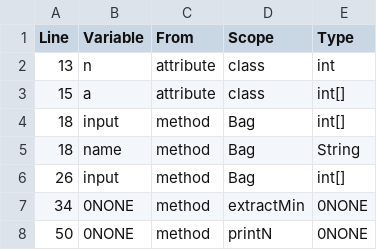
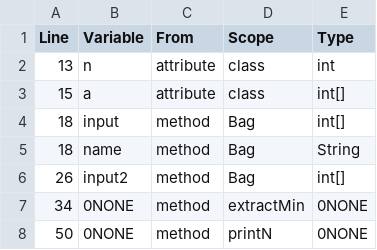
Before and after one commit to hbgit/jfortes, a CSV file: modules/annotations/test_cases/Bag_pre_datainput.csv, drawn as a sheet.

```diff
--- a/modules/annotations/test_cases/Bag_pre_datainput.csv
+++ b/modules/annotations/test_cases/Bag_pre_datainput.csv
@@ -5,3 +5,3 @@ Line;Variable;From;Scope;Type
 18;name;method;Bag;String
-26;input;method;Bag;int[]
+26;input2;method;Bag;int[]
 34;0NONE;method;extractMin;0NONE
```
Also changed, not shown: 7 other files.
